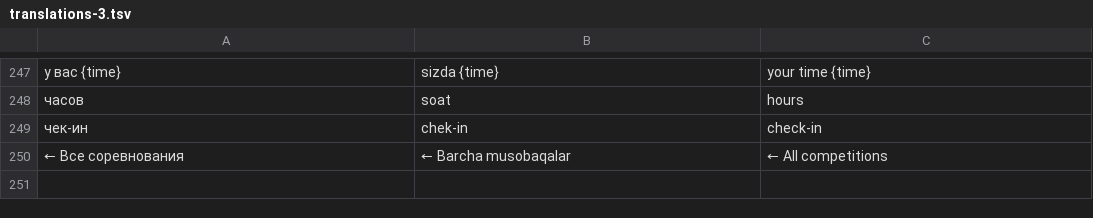
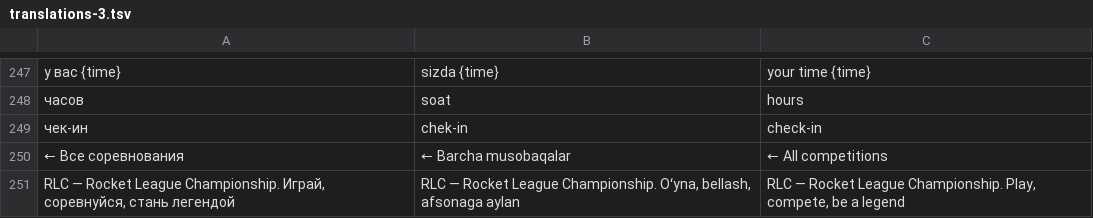
Before and after one commit to AcedStudio/RocketLeague, a TSV file: scripts/i18n/translations-3.tsv, drawn as a sheet; only a part is shown, gaps mark what is left out; the diff names each change by its address in the sheet, - before the commit and + after, or states it on an @@ line.

```diff
--- a/scripts/i18n/translations-3.tsv
+++ b/scripts/i18n/translations-3.tsv
+row 251: RLC — Rocket League Championship. Играй, соревнуйся, стань легендой | RLC — Rocket League Championship. Oʻyna, bellash, afsonaga aylan | RLC — Rocket League Championship. Play, compete, be a legend
```
Also changed, not shown: 8 other files.
